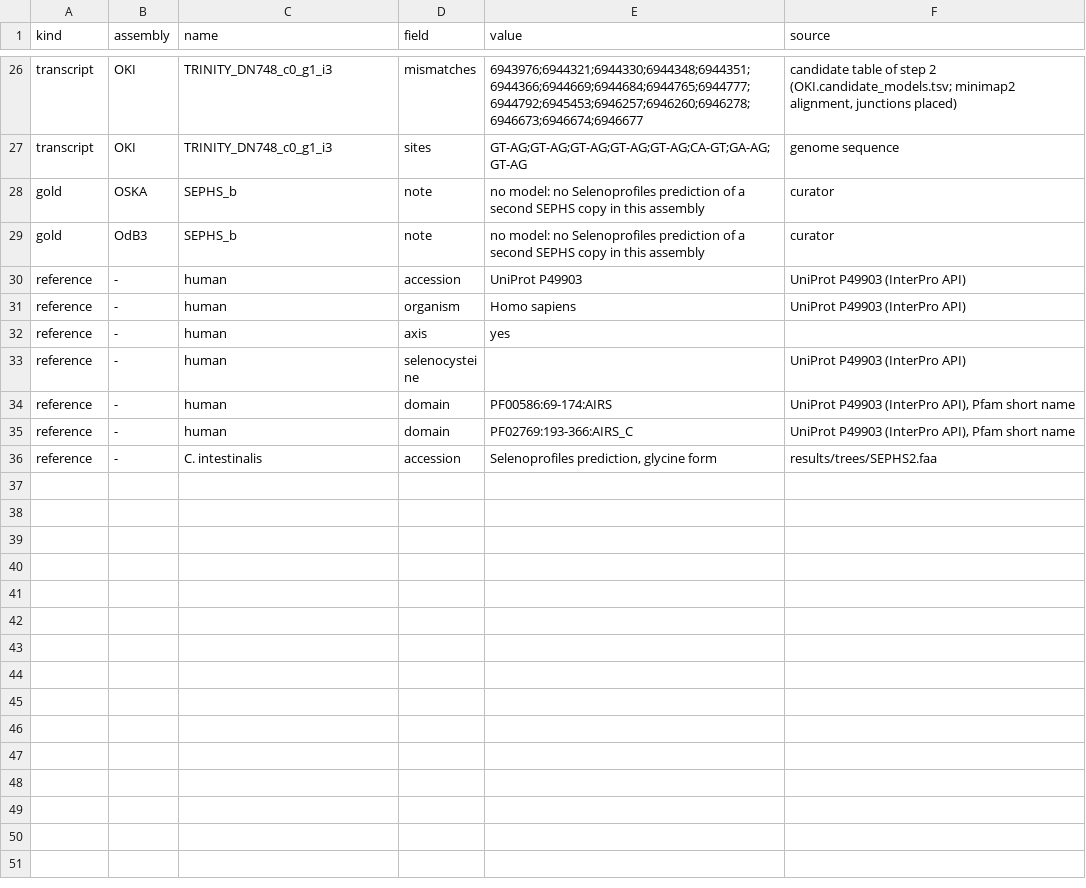
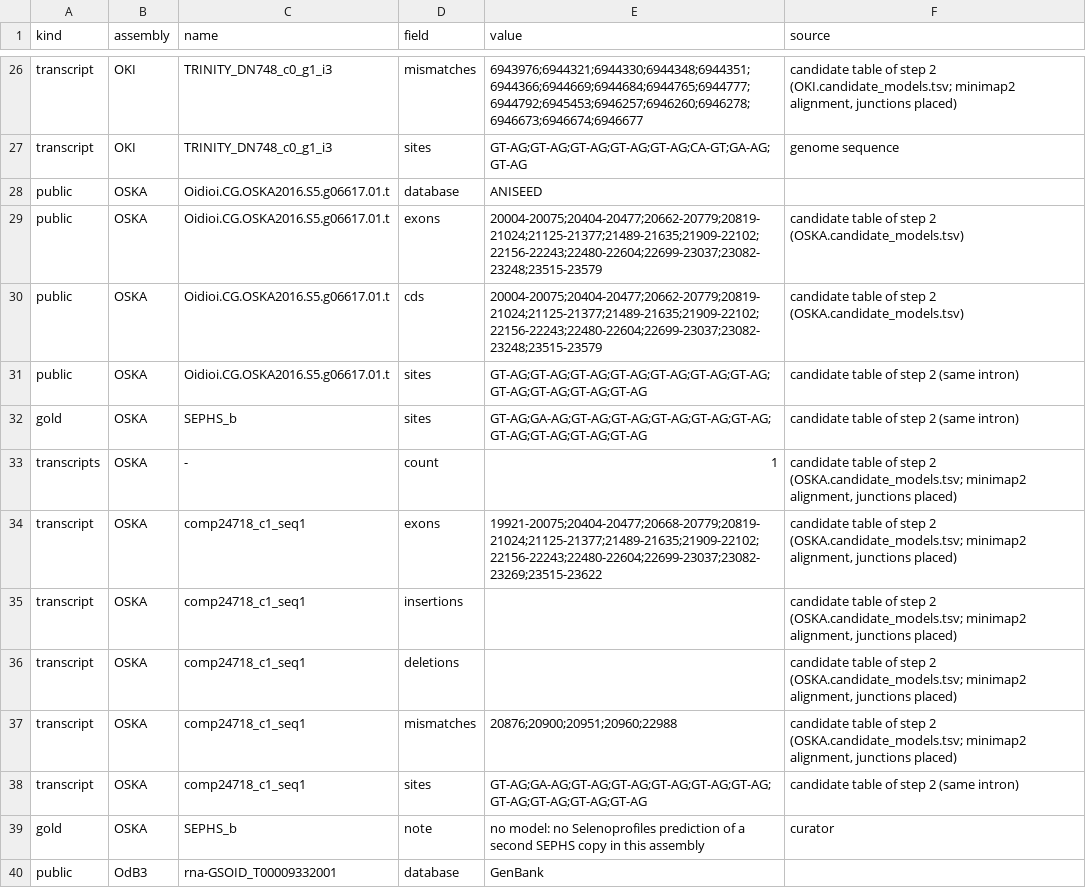
Before and after one commit to oist/LuscombeU_Oikopleura_Selenoproteins, a TSV file: figures/inputs/reannotation_SEPHS_b.tsv, drawn as a sheet; only a part is shown, gaps mark what is left out; the shorter side is filled out with more unchanged rows; the diff covers the shown part only.

Commit message:
Machinery gold standard: transcript rule of the other assemblies, SEPHS_b in OSKA2016 and OdB3

```diff
--- a/figures/inputs/reannotation_SEPHS_b.tsv
+++ b/figures/inputs/reannotation_SEPHS_b.tsv
@@ -27,2 +27,14 @@ transcript	OKI	TRINITY_DN748_c0_g1_i3	mismatches	6943976;6944321;6944330;6944348
 transcript	OKI	TRINITY_DN748_c0_g1_i3	sites	GT-AG;GT-AG;GT-AG;GT-AG;GT-AG;CA-GT;GA-AG;GT-AG	genome sequence
+public	OSKA	Oidioi.CG.OSKA2016.S5.g06617.01.t	database	ANISEED	
+public	OSKA	Oidioi.CG.OSKA2016.S5.g06617.01.t	exons	20004-20075;20404-20477;20662-20779;20819-21024;21125-21377;21489-21635;21909-22102;22156-22243;22480-22604;22699-23037;23082-23248;23515-23579	candidate table of step 2 (OSKA.candidate_models.tsv)
+public	OSKA	Oidioi.CG.OSKA2016.S5.g06617.01.t	cds	20004-20075;20404-20477;20662-20779;20819-21024;21125-21377;21489-21635;21909-22102;22156-22243;22480-22604;22699-23037;23082-23248;23515-23579	candidate table of step 2 (OSKA.candidate_models.tsv)
+public	OSKA	Oidioi.CG.OSKA2016.S5.g06617.01.t	sites	GT-AG;GT-AG;GT-AG;GT-AG;GT-AG;GT-AG;GT-AG;GT-AG;GT-AG;GT-AG;GT-AG	candidate table of step 2 (same intron)
+gold	OSKA	SEPHS_b	sites	GT-AG;GA-AG;GT-AG;GT-AG;GT-AG;GT-AG;GT-AG;GT-AG;GT-AG;GT-AG;GT-AG	candidate table of step 2 (same intron)
+transcripts	OSKA	-	count	1	candidate table of step 2 (OSKA.candidate_models.tsv; minimap2 alignment, junctions placed)
+transcript	OSKA	comp24718_c1_seq1	exons	19921-20075;20404-20477;20668-20779;20819-21024;21125-21377;21489-21635;21909-22102;22156-22243;22480-22604;22699-23037;23082-23269;23515-23622	candidate table of step 2 (OSKA.candidate_models.tsv; minimap2 alignment, junctions placed)
+transcript	OSKA	comp24718_c1_seq1	insertions		candidate table of step 2 (OSKA.candidate_models.tsv; minimap2 alignment, junctions placed)
+transcript	OSKA	comp24718_c1_seq1	deletions		candidate table of step 2 (OSKA.candidate_models.tsv; minimap2 alignment, junctions placed)
+transcript	OSKA	comp24718_c1_seq1	mismatches	20876;20900;20951;20960;22988	candidate table of step 2 (OSKA.candidate_models.tsv; minimap2 alignment, junctions placed)
+transcript	OSKA	comp24718_c1_seq1	sites	GT-AG;GA-AG;GT-AG;GT-AG;GT-AG;GT-AG;GT-AG;GT-AG;GT-AG;GT-AG;GT-AG	candidate table of step 2 (same intron)
 gold	OSKA	SEPHS_b	note	no model: no Selenoprofiles prediction of a second SEPHS copy in this assembly	curator
+public	OdB3	rna-GSOID_T00009332001	database	GenBank	
```
Also changed, not shown: 13 added rows elsewhere in this file, curation/gold_standard_machinery/OSKA.candidate_models.tsv, curation/gold_standard_machinery/Oalb.candidate_models.tsv, 14 other files.
